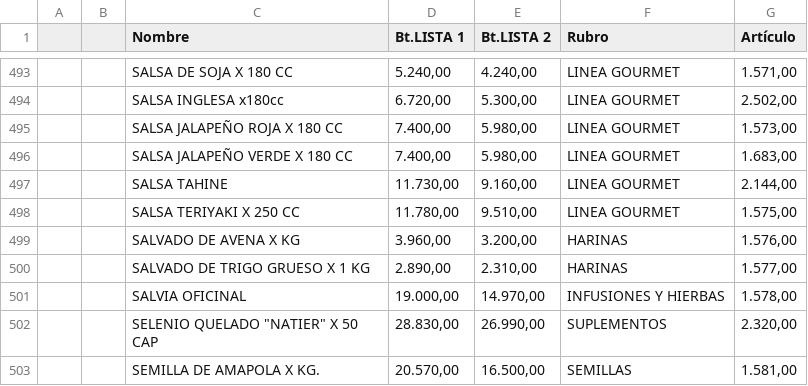
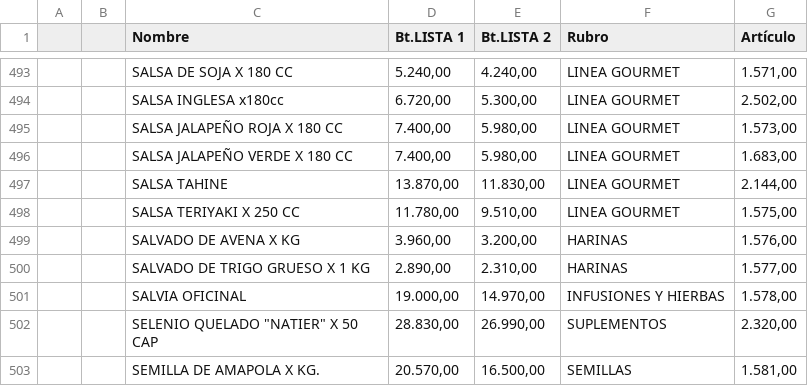
Before and after one commit to paladear/paladeartienda-test, a CSV file: precios-min.csv, drawn as a sheet; only a part is shown, gaps mark what is left out.

Commit message:
Precios desde E-Pyme (576 productos)

```diff
--- a/precios-min.csv
+++ b/precios-min.csv
@@ -496,3 +496,3 @@
 ,,SALSA JALAPEÑO VERDE X 180 CC,"7.400,00","5.980,00",LINEA GOURMET,"1.683,00"
-,,SALSA TAHINE,"11.730,00","9.160,00",LINEA GOURMET,"2.144,00"
+,,SALSA TAHINE,"13.870,00","11.830,00",LINEA GOURMET,"2.144,00"
 ,,SALSA TERIYAKI X 250 CC,"11.780,00","9.510,00",LINEA GOURMET,"1.575,00"
```
